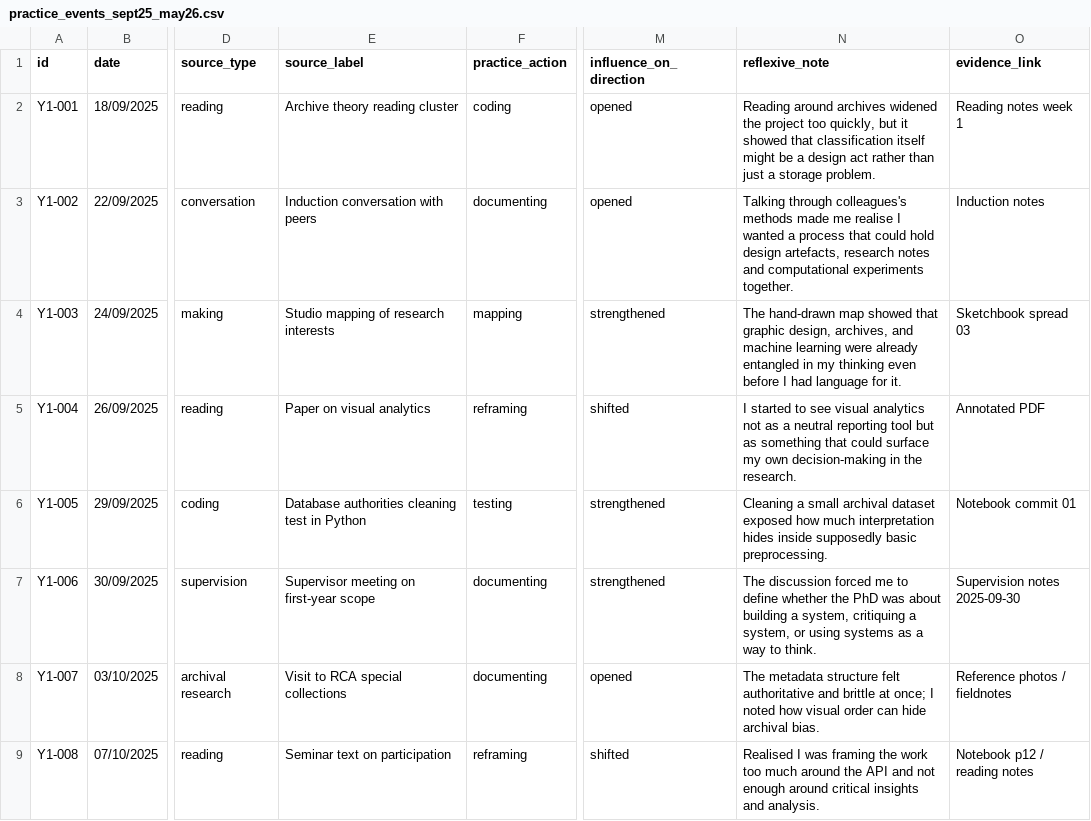
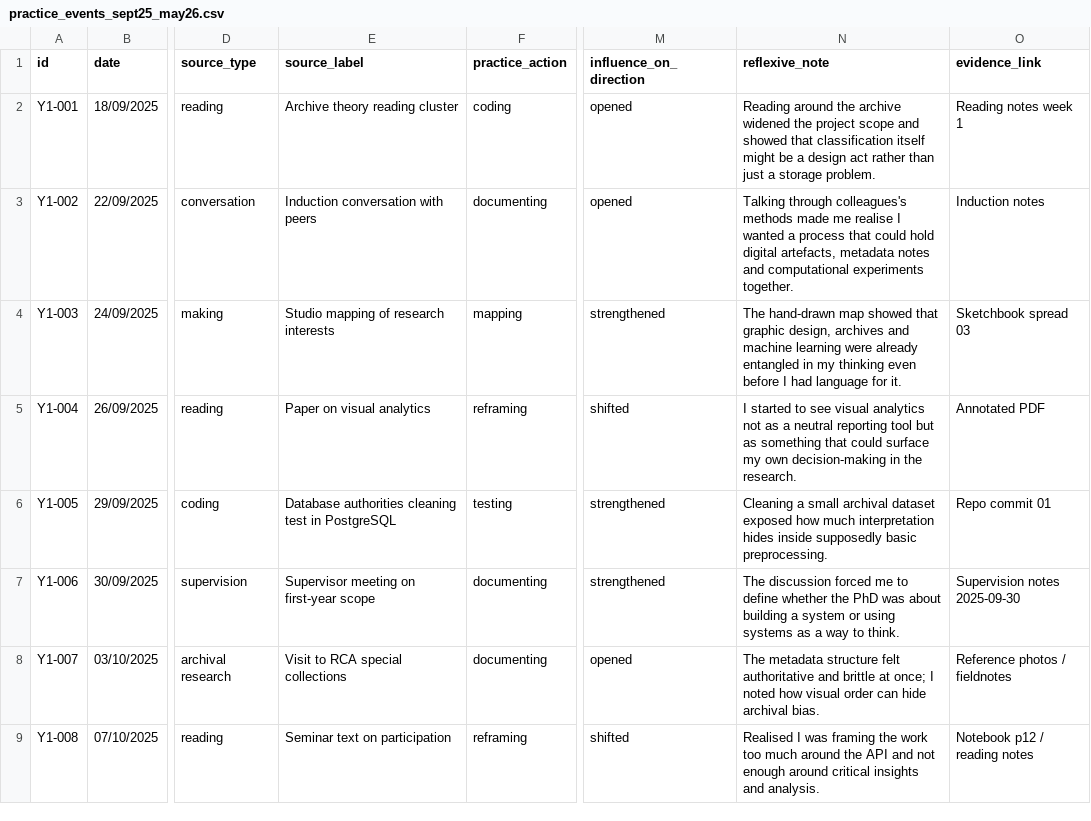
Before and after one commit to MunoMono/coded-research-journal, a CSV file: data/csv/practice_events_sept25_may26.csv, drawn as a sheet; only a part is shown, gaps mark what is left out; the diff covers the shown part only; the diff names each change by its address in the sheet, - before the commit and + after, or states it on an @@ line.

Commit message:
Refresh Sankey data and tooltip metadata

```diff
--- a/data/csv/practice_events_sept25_may26.csv
+++ b/data/csv/practice_events_sept25_may26.csv
-N2 (reflexive_note): Reading around archives widened the project too quickly, but it showed that…
+N2 (reflexive_note): Reading around the archive widened the project scope and showed that…
-N3 (reflexive_note): …could hold design artefacts, research notes and…
+N3 (reflexive_note): …could hold digital artefacts, metadata notes and…
-N4 (reflexive_note): …graphic design, archives, and machine…
+N4 (reflexive_note): …graphic design, archives and machine…
-E6 (source_label): …test in Python
+E6 (source_label): …test in PostgreSQL
-O6 (evidence_link): Notebook commit 01
+O6 (evidence_link): Repo commit 01
-N7 (reflexive_note): …building a system, critiquing a system, or using…
+N7 (reflexive_note): …building a system or using…
```
Also changed, not shown: 1 added row, 1 removed row and 82 edited cells elsewhere in this file, 3 other files.
